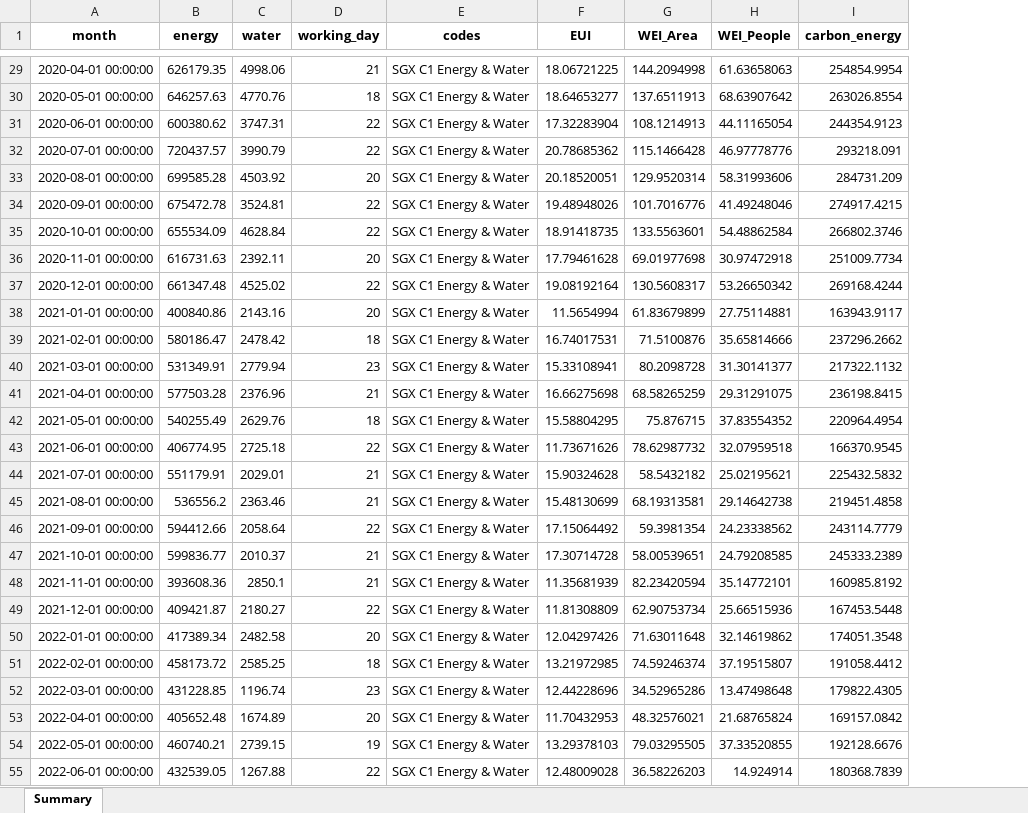
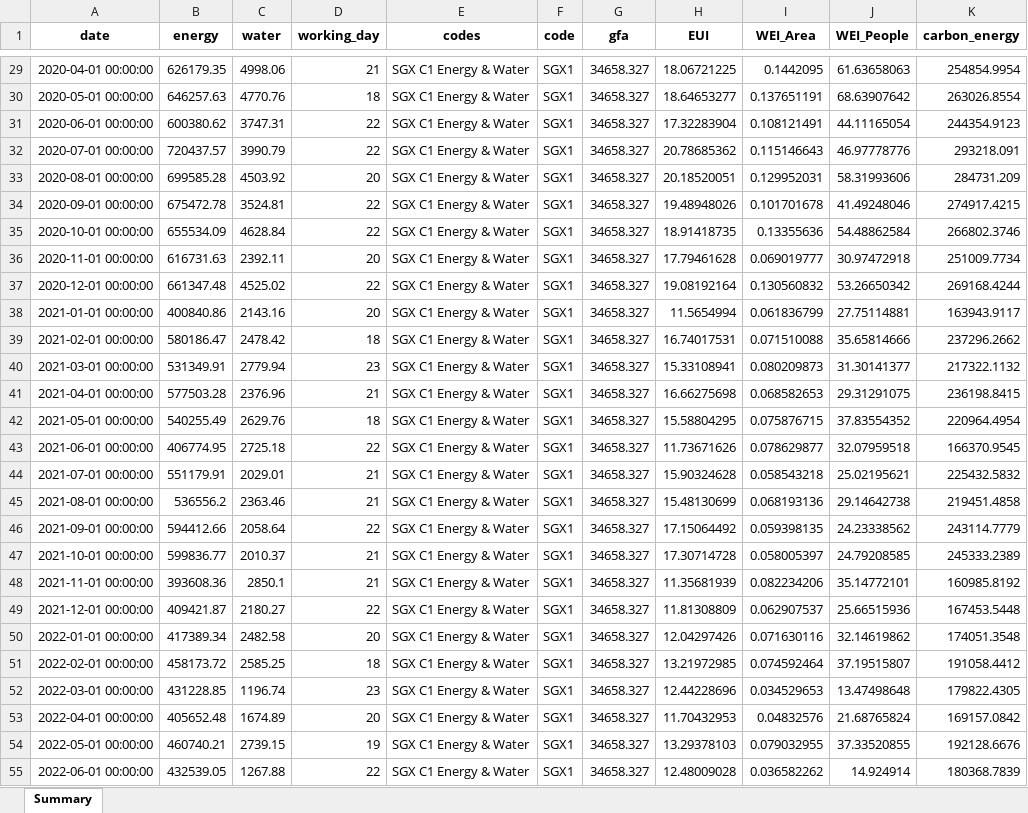
Before and after one commit to daryl-xD/DIS_sustainability_student, an Excel workbook: store/output/clean_data.xlsx, sheet Summary, drawn as a sheet; only a part is shown, gaps mark what is left out; values as stored, in another font and other column widths than the file's, no borders; addresses are those after the commit; the diff covers the shown part only; the diff names each change by its address in the sheet, - before the commit and + after, or states it on an @@ line.

```diff
--- a/store/output/clean_data.xlsx (sheet Summary)
+++ b/store/output/clean_data.xlsx (sheet Summary)
+column F (code), rows 29-55: all SGX1
+column G (gfa), rows 29-55: all 34658.327
-A1: month
+A1: date
-I29 (WEI_Area): 144.2094998
+I29 (WEI_Area): 0.1442095
-I30 (WEI_Area): 137.6511913
+I30 (WEI_Area): 0.137651191
-I31 (WEI_Area): 108.1214913
+I31 (WEI_Area): 0.108121491
-I32 (WEI_Area): 115.1466428
+I32 (WEI_Area): 0.115146643
-I33 (WEI_Area): 129.9520314
+I33 (WEI_Area): 0.129952031
-I34 (WEI_Area): 101.7016776
+I34 (WEI_Area): 0.101701678
-I35 (WEI_Area): 133.5563601
+I35 (WEI_Area): 0.13355636
-I36 (WEI_Area): 69.01977698
+I36 (WEI_Area): 0.069019777
-I37 (WEI_Area): 130.5608317
+I37 (WEI_Area): 0.130560832
-I38 (WEI_Area): 61.83679899
+I38 (WEI_Area): 0.061836799
-I39 (WEI_Area): 71.5100876
+I39 (WEI_Area): 0.071510088
-I40 (WEI_Area): 80.2098728
+I40 (WEI_Area): 0.080209873
-I41 (WEI_Area): 68.58265259
+I41 (WEI_Area): 0.068582653
-I42 (WEI_Area): 75.876715
+I42 (WEI_Area): 0.075876715
-I43 (WEI_Area): 78.62987732
+I43 (WEI_Area): 0.078629877
-I44 (WEI_Area): 58.5432182
+I44 (WEI_Area): 0.058543218
-I45 (WEI_Area): 68.19313581
+I45 (WEI_Area): 0.068193136
-I46 (WEI_Area): 59.3981354
+I46 (WEI_Area): 0.059398135
-I47 (WEI_Area): 58.00539651
+I47 (WEI_Area): 0.058005397
-I48 (WEI_Area): 82.23420594
+I48 (WEI_Area): 0.082234206
-I49 (WEI_Area): 62.90753734
+I49 (WEI_Area): 0.062907537
-I50 (WEI_Area): 71.63011648
+I50 (WEI_Area): 0.071630116
-I51 (WEI_Area): 74.59246374
+I51 (WEI_Area): 0.074592464
-I52 (WEI_Area): 34.52965286
+I52 (WEI_Area): 0.034529653
-I53 (WEI_Area): 48.32576021
+I53 (WEI_Area): 0.04832576
-I54 (WEI_Area): 79.03295505
+I54 (WEI_Area): 0.079032955
-I55 (WEI_Area): 36.58226203
+I55 (WEI_Area): 0.036582262
```
Also changed, not shown: 561 edited cells elsewhere in this sheet, 18 other files.
